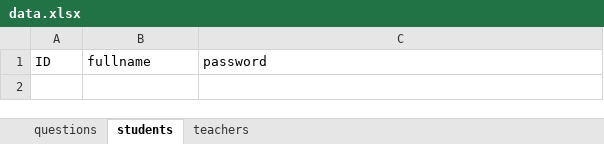
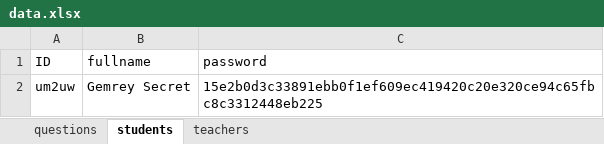
Before and after one commit to RyannKim327/Python-Programming-Compillation, an Excel workbook: GUI/final project/data.xlsx, sheet students, drawn as a sheet; values as stored, in another font and other column widths than the file's, no borders; the diff names each change by its address in the sheet, - before the commit and + after, or states it on an @@ line.

```diff
--- a/GUI/final project/data.xlsx (sheet students)
+++ b/GUI/final project/data.xlsx (sheet students)
+row 2: um2uw | Gemrey Secret | 15e2b0d3c33891ebb0f1ef609ec419420c20e320ce94c65fbc8c3312448eb225
```
Also changed, not shown: 1 other file.
